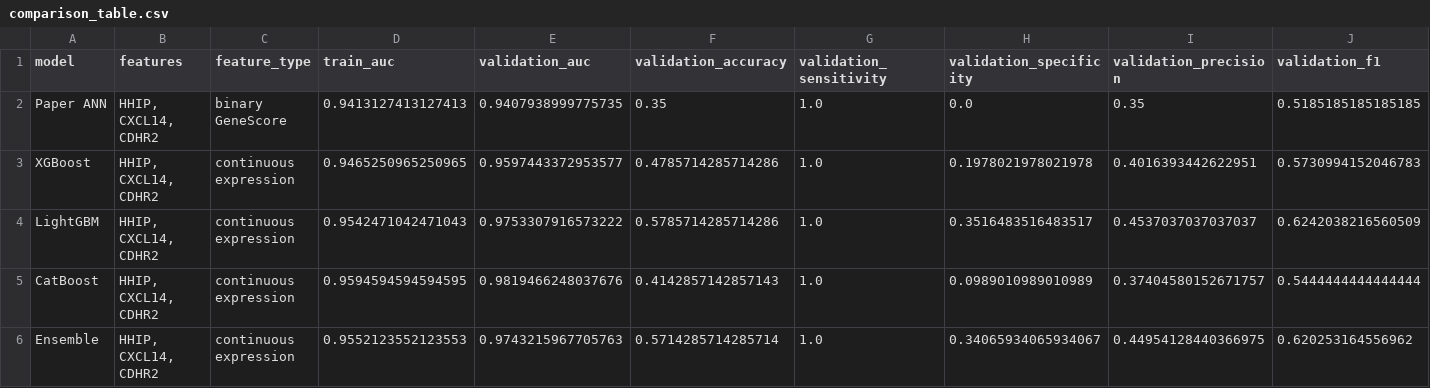
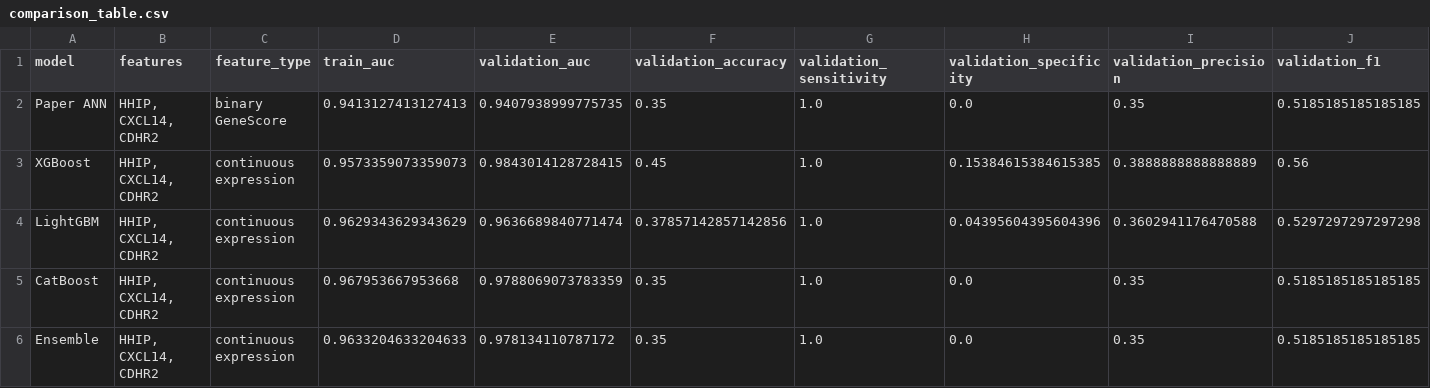
Before and after one commit to Faheem12005/proj1-hbvhcc, a CSV file: outputs/comparison_table.csv, drawn as a sheet.

```diff
--- a/outputs/comparison_table.csv
+++ b/outputs/comparison_table.csv
@@ -2,5 +2,5 @@ model,features,feature_type,train_auc,validation_auc,validation_accuracy,validat
 Paper ANN,"HHIP, CXCL14, CDHR2",binary GeneScore,0.9413127413127413,0.9407938999775735,0.35,1.0,0.0,0.35,0.5185185185185185
-XGBoost,"HHIP, CXCL14, CDHR2",continuous expression,0.9465250965250965,0.9597443372953577,0.4785714285714286,1.0,0.1978021978021978,0.4016393442622951,0.5730994152046783
-LightGBM,"HHIP, CXCL14, CDHR2",continuous expression,0.9542471042471043,0.9753307916573222,0.5785714285714286,1.0,0.3516483516483517,0.4537037037037037,0.6242038216560509
-CatBoost,"HHIP, CXCL14, CDHR2",continuous expression,0.9594594594594595,0.9819466248037676,0.4142857142857143,1.0,0.0989010989010989,0.37404580152671757,0.5444444444444444
-Ensemble,"HHIP, CXCL14, CDHR2",continuous expression,0.9552123552123553,0.9743215967705763,0.5714285714285714,1.0,0.34065934065934067,0.44954128440366975,0.620253164556962
+XGBoost,"HHIP, CXCL14, CDHR2",continuous expression,0.9573359073359073,0.9843014128728415,0.45,1.0,0.15384615384615385,0.3888888888888889,0.56
+LightGBM,"HHIP, CXCL14, CDHR2",continuous expression,0.9629343629343629,0.9636689840771474,0.37857142857142856,1.0,0.04395604395604396,0.3602941176470588,0.5297297297297298
+CatBoost,"HHIP, CXCL14, CDHR2",continuous expression,0.967953667953668,0.9788069073783359,0.35,1.0,0.0,0.35,0.5185185185185185
+Ensemble,"HHIP, CXCL14, CDHR2",continuous expression,0.9633204633204633,0.978134110787172,0.35,1.0,0.0,0.35,0.5185185185185185
```
Also changed, not shown: catboost_info/learn_error.tsv, catboost_info/time_left.tsv, 14 other files.
